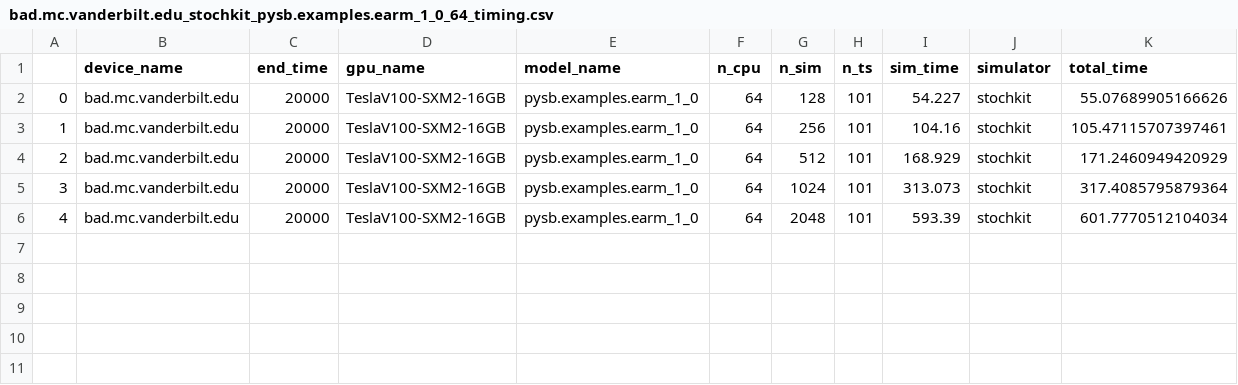
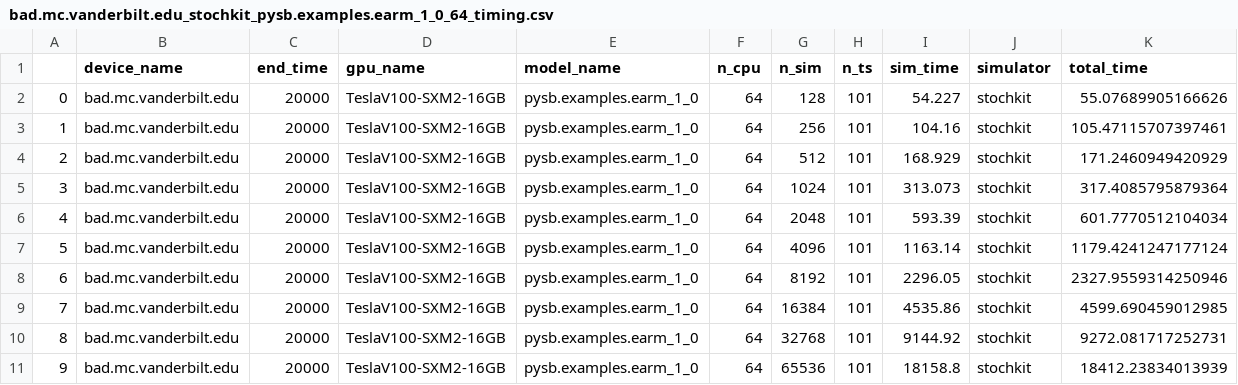
Before and after one commit to LoLab-MSM/GPU_SSA_paper2023, a CSV file: Timings/bad.mc.vanderbilt.edu_stochkit_pysb.examples.earm_1_0_64_timing.csv, drawn as a sheet.

Commit message:
Adding stochkit remaining times for earm 64 core

```diff
--- a/Timings/bad.mc.vanderbilt.edu_stochkit_pysb.examples.earm_1_0_64_timing.csv
+++ b/Timings/bad.mc.vanderbilt.edu_stochkit_pysb.examples.earm_1_0_64_timing.csv
@@ -6 +6,6 @@
 4,bad.mc.vanderbilt.edu,20000,TeslaV100-SXM2-16GB,pysb.examples.earm_1_0,64,2048,101,593.39,stochkit,601.7770512104034
+5,bad.mc.vanderbilt.edu,20000,TeslaV100-SXM2-16GB,pysb.examples.earm_1_0,64,4096,101,1163.14,stochkit,1179.4241247177124
+6,bad.mc.vanderbilt.edu,20000,TeslaV100-SXM2-16GB,pysb.examples.earm_1_0,64,8192,101,2296.05,stochkit,2327.9559314250946
+7,bad.mc.vanderbilt.edu,20000,TeslaV100-SXM2-16GB,pysb.examples.earm_1_0,64,16384,101,4535.86,stochkit,4599.690459012985
+8,bad.mc.vanderbilt.edu,20000,TeslaV100-SXM2-16GB,pysb.examples.earm_1_0,64,32768,101,9144.92,stochkit,9272.081717252731
+9,bad.mc.vanderbilt.edu,20000,TeslaV100-SXM2-16GB,pysb.examples.earm_1_0,64,65536,101,18158.8,stochkit,18412.23834013939
```
